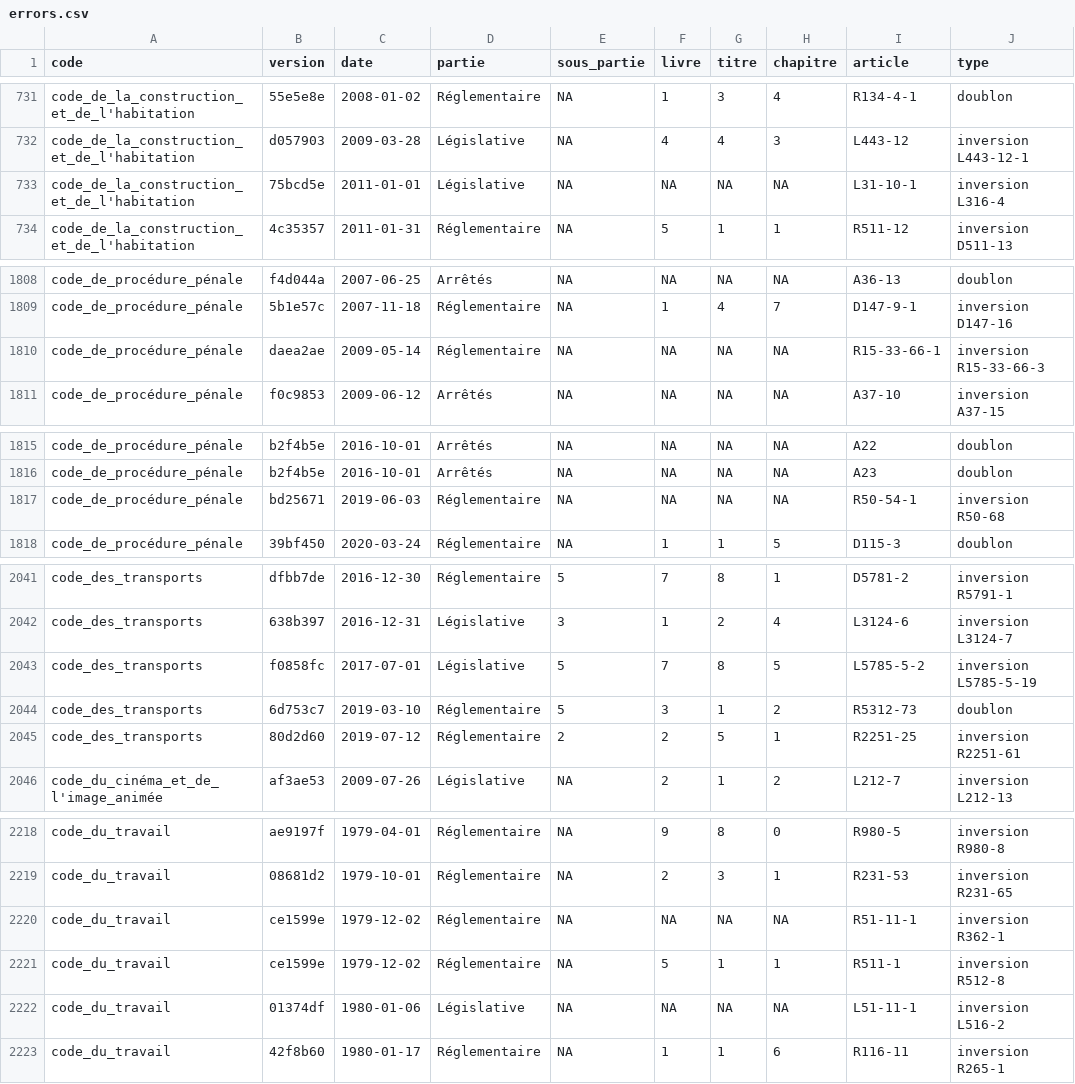
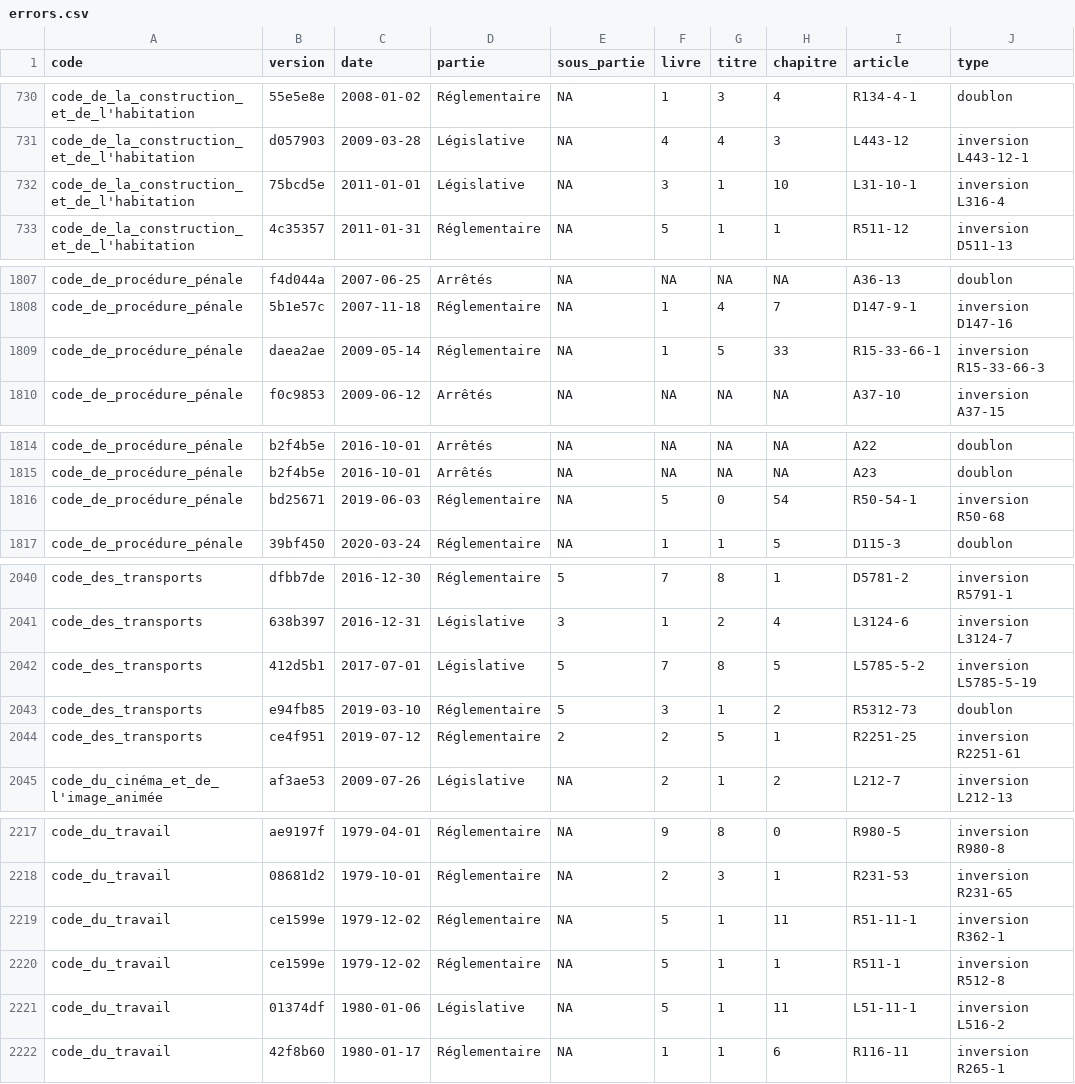
Before and after one commit to juliengossa/legiplot, a CSV file: errors.csv, drawn as a sheet; only a part is shown, gaps mark what is left out; the diff covers the shown part only.

```diff
--- a/errors.csv
+++ b/errors.csv
@@ -732,3 +731,3 @@ code_de_la_construction_et_de_l'habitation,55e5e8e,2008-01-02,Réglementaire,NA,
 code_de_la_construction_et_de_l'habitation,d057903,2009-03-28,Législative,NA,4,4,3,L443-12,inversion L443-12-1
-code_de_la_construction_et_de_l'habitation,75bcd5e,2011-01-01,Législative,NA,NA,NA,NA,L31-10-1,inversion L316-4
+code_de_la_construction_et_de_l'habitation,75bcd5e,2011-01-01,Législative,NA,3,1,10,L31-10-1,inversion L316-4
 code_de_la_construction_et_de_l'habitation,4c35357,2011-01-31,Réglementaire,NA,5,1,1,R511-12,inversion D511-13
@@ -1809,3 +1808,3 @@ code_de_procédure_pénale,f4d044a,2007-06-25,Arrêtés,NA,NA,NA,NA,A36-13,doubl
 code_de_procédure_pénale,5b1e57c,2007-11-18,Réglementaire,NA,1,4,7,D147-9-1,inversion D147-16
-code_de_procédure_pénale,daea2ae,2009-05-14,Réglementaire,NA,NA,NA,NA,R15-33-66-1,inversion R15-33-66-3
+code_de_procédure_pénale,daea2ae,2009-05-14,Réglementaire,NA,1,5,33,R15-33-66-1,inversion R15-33-66-3
 code_de_procédure_pénale,f0c9853,2009-06-12,Arrêtés,NA,NA,NA,NA,A37-10,inversion A37-15
@@ -1816,3 +1815,3 @@ code_de_procédure_pénale,b2f4b5e,2016-10-01,Arrêtés,NA,NA,NA,NA,A22,doublon
 code_de_procédure_pénale,b2f4b5e,2016-10-01,Arrêtés,NA,NA,NA,NA,A23,doublon
-code_de_procédure_pénale,bd25671,2019-06-03,Réglementaire,NA,NA,NA,NA,R50-54-1,inversion R50-68
+code_de_procédure_pénale,bd25671,2019-06-03,Réglementaire,NA,5,0,54,R50-54-1,inversion R50-68
 code_de_procédure_pénale,39bf450,2020-03-24,Réglementaire,NA,1,1,5,D115-3,doublon
@@ -2042,5 +2041,5 @@ code_des_transports,dfbb7de,2016-12-30,Réglementaire,5,7,8,1,D5781-2,inversion
 code_des_transports,638b397,2016-12-31,Législative,3,1,2,4,L3124-6,inversion L3124-7
-code_des_transports,f0858fc,2017-07-01,Législative,5,7,8,5,L5785-5-2,inversion L5785-5-19
-code_des_transports,6d753c7,2019-03-10,Réglementaire,5,3,1,2,R5312-73,doublon
-code_des_transports,80d2d60,2019-07-12,Réglementaire,2,2,5,1,R2251-25,inversion R2251-61
+code_des_transports,412d5b1,2017-07-01,Législative,5,7,8,5,L5785-5-2,inversion L5785-5-19
+code_des_transports,e94fb85,2019-03-10,Réglementaire,5,3,1,2,R5312-73,doublon
+code_des_transports,ce4f951,2019-07-12,Réglementaire,2,2,5,1,R2251-25,inversion R2251-61
 code_du_cinéma_et_de_l'image_animée,af3ae53,2009-07-26,Législative,NA,2,1,2,L212-7,inversion L212-13
@@ -2219,5 +2218,5 @@ code_du_travail,ae9197f,1979-04-01,Réglementaire,NA,9,8,0,R980-5,inversion R980
 code_du_travail,08681d2,1979-10-01,Réglementaire,NA,2,3,1,R231-53,inversion R231-65
-code_du_travail,ce1599e,1979-12-02,Réglementaire,NA,NA,NA,NA,R51-11-1,inversion R362-1
+code_du_travail,ce1599e,1979-12-02,Réglementaire,NA,5,1,11,R51-11-1,inversion R362-1
 code_du_travail,ce1599e,1979-12-02,Réglementaire,NA,5,1,1,R511-1,inversion R512-8
-code_du_travail,01374df,1980-01-06,Législative,NA,NA,NA,NA,L51-11-1,inversion L516-2
+code_du_travail,01374df,1980-01-06,Législative,NA,5,1,11,L51-11-1,inversion L516-2
 code_du_travail,42f8b60,1980-01-17,Réglementaire,NA,1,1,6,R116-11,inversion R265-1
```
Also changed, not shown: 1 removed row and 46 edited cells elsewhere in this file, 3 other files.
